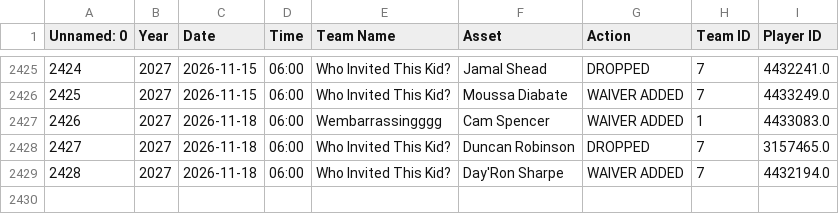
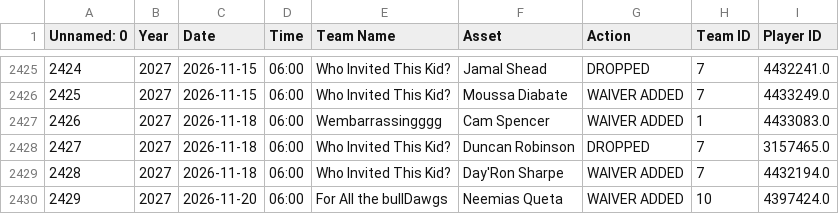
Before and after one commit to fliou0704/Basketball-Brawl-Fantasy-Dashboard, a CSV file: data/activityData.csv, drawn as a sheet; only a part is shown, gaps mark what is left out.

```diff
--- a/data/activityData.csv
+++ b/data/activityData.csv
@@ -2429 +2429,2 @@ Unnamed: 0,Year,Date,Time,Team Name,Asset,Action,Team ID,Player ID
 2428,2027,2026-11-18,06:00,Who Invited This Kid?,Day'Ron Sharpe,WAIVER ADDED,7,4432194.0
+2429,2027,2026-11-20,06:00,For All the bullDawgs,Neemias Queta,WAIVER ADDED,10,4397424.0
```
Also changed, not shown: data/scoringPeriodMatchupMap.csv, 3 other files.
